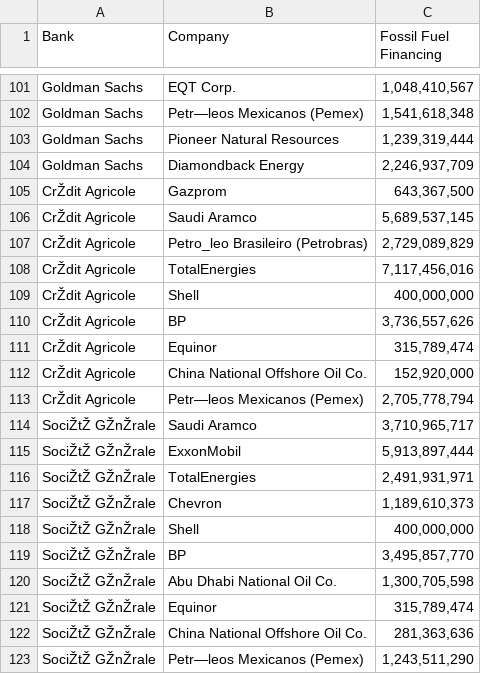
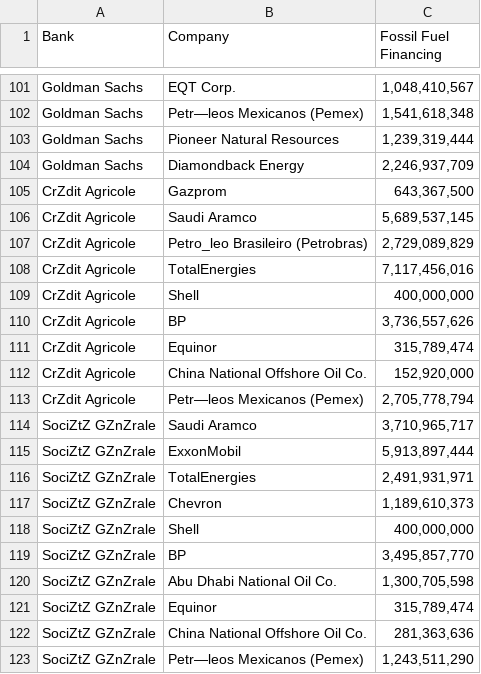
Before and after one commit to Chloechieng/Chloechieng.github.io, a CSV file: week9.2 (Banks and thier fossilfuel investors ).csv, drawn as a sheet; only a part is shown, gaps mark what is left out.

Commit message:
Update week9.2 (Banks and thier fossilfuel investors ).csv

```diff
--- a/week9.2 (Banks and thier fossilfuel investors ).csv
+++ b/week9.2 (Banks and thier fossilfuel investors ).csv
@@ -104,20 +104,20 @@ Goldman Sachs,Pioneer Natural Resources," 1,239,319,444 "
 Goldman Sachs,Diamondback Energy," 2,246,937,709 "
-CrŽdit Agricole,Gazprom," 643,367,500 "
-CrŽdit Agricole,Saudi Aramco," 5,689,537,145 "
-CrŽdit Agricole,Petro_leo Brasileiro (Petrobras)," 2,729,089,829 "
-CrŽdit Agricole,TotalEnergies," 7,117,456,016 "
-CrŽdit Agricole,Shell," 400,000,000 "
-CrŽdit Agricole,BP," 3,736,557,626 "
-CrŽdit Agricole,Equinor," 315,789,474 "
-CrŽdit Agricole,China National Offshore Oil Co.," 152,920,000 "
-CrŽdit Agricole,Petr—leos Mexicanos (Pemex)," 2,705,778,794 "
-SociŽtŽ GŽnŽrale,Saudi Aramco," 3,710,965,717 "
-SociŽtŽ GŽnŽrale,ExxonMobil," 5,913,897,444 "
-SociŽtŽ GŽnŽrale,TotalEnergies," 2,491,931,971 "
-SociŽtŽ GŽnŽrale,Chevron," 1,189,610,373 "
-SociŽtŽ GŽnŽrale,Shell," 400,000,000 "
-SociŽtŽ GŽnŽrale,BP," 3,495,857,770 "
-SociŽtŽ GŽnŽrale,Abu Dhabi National Oil Co.," 1,300,705,598 "
-SociŽtŽ GŽnŽrale,Equinor," 315,789,474 "
-SociŽtŽ GŽnŽrale,China National Offshore Oil Co.," 281,363,636 "
-SociŽtŽ GŽnŽrale,Petr—leos Mexicanos (Pemex)," 1,243,511,290 "
+CrZdit Agricole,Gazprom," 643,367,500 "
+CrZdit Agricole,Saudi Aramco," 5,689,537,145 "
+CrZdit Agricole,Petro_leo Brasileiro (Petrobras)," 2,729,089,829 "
+CrZdit Agricole,TotalEnergies," 7,117,456,016 "
+CrZdit Agricole,Shell," 400,000,000 "
+CrZdit Agricole,BP," 3,736,557,626 "
+CrZdit Agricole,Equinor," 315,789,474 "
+CrZdit Agricole,China National Offshore Oil Co.," 152,920,000 "
+CrZdit Agricole,Petr—leos Mexicanos (Pemex)," 2,705,778,794 "
+SociZtZ GZnZrale,Saudi Aramco," 3,710,965,717 "
+SociZtZ GZnZrale,ExxonMobil," 5,913,897,444 "
+SociZtZ GZnZrale,TotalEnergies," 2,491,931,971 "
+SociZtZ GZnZrale,Chevron," 1,189,610,373 "
+SociZtZ GZnZrale,Shell," 400,000,000 "
+SociZtZ GZnZrale,BP," 3,495,857,770 "
+SociZtZ GZnZrale,Abu Dhabi National Oil Co.," 1,300,705,598 "
+SociZtZ GZnZrale,Equinor," 315,789,474 "
+SociZtZ GZnZrale,China National Offshore Oil Co.," 281,363,636 "
+SociZtZ GZnZrale,Petr—leos Mexicanos (Pemex)," 1,243,511,290 "
```
